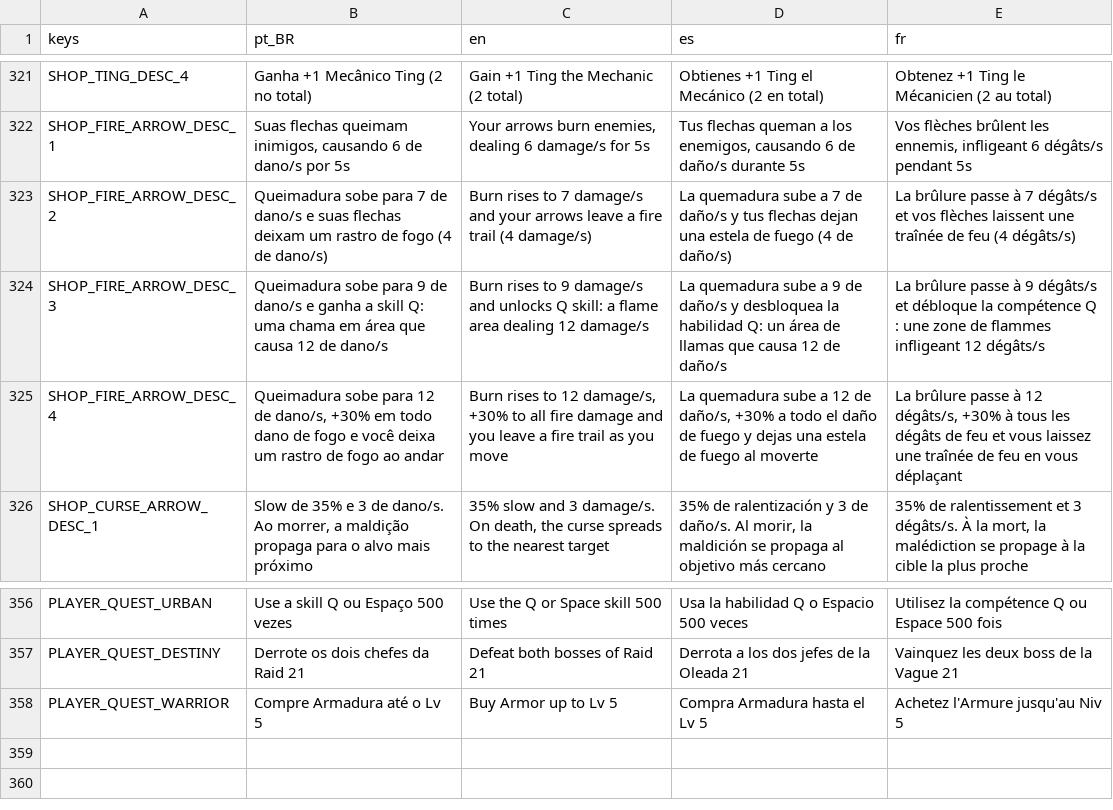
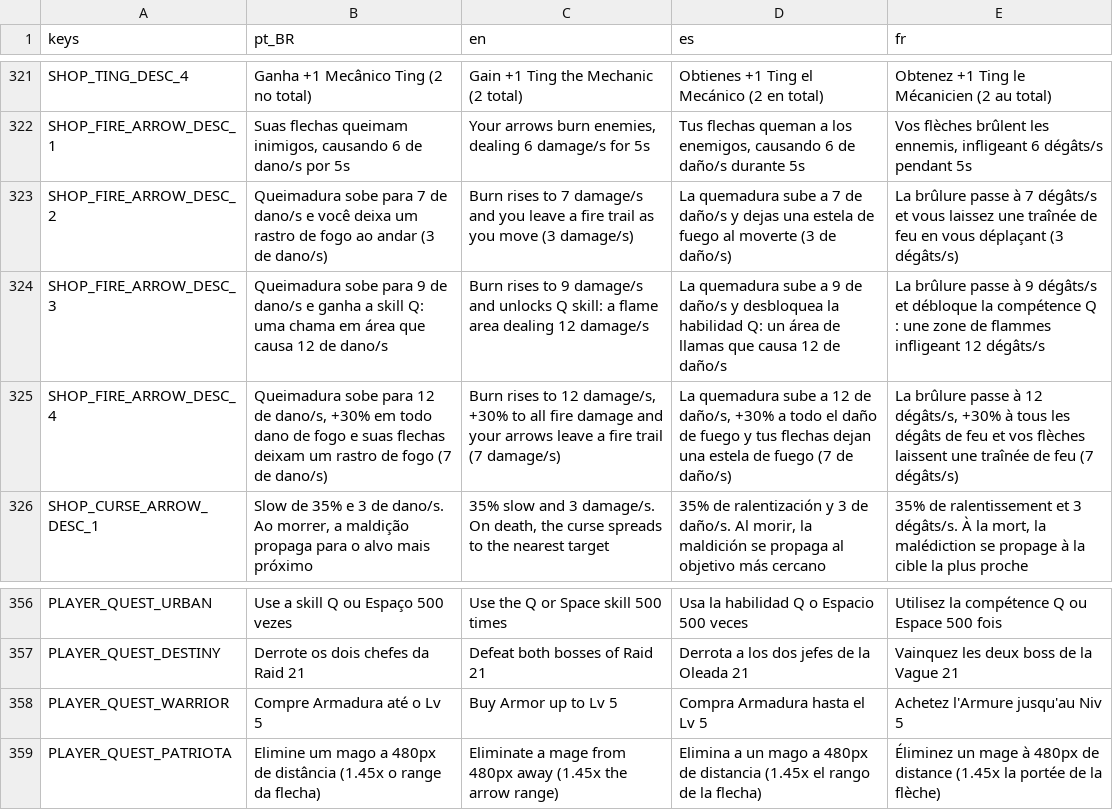
Before and after one commit to rafa-mesquita/Twilight-Quiver, a CSV file: assets/i18n/translations.csv, drawn as a sheet; only a part is shown, gaps mark what is left out.

```diff
--- a/assets/i18n/translations.csv
+++ b/assets/i18n/translations.csv
@@ -362,5 +362,5 @@ SHOP_TING_DESC_4,Ganha +1 Mecânico Ting (2 no total),Gain +1 Ting the Mechanic
 SHOP_FIRE_ARROW_DESC_1,"Suas flechas queimam inimigos, causando 6 de dano/s por 5s","Your arrows burn enemies, dealing 6 damage/s for 5s","Tus flechas queman a los enemigos, causando 6 de daño/s durante 5s","Vos flèches brûlent les ennemis, infligeant 6 dégâts/s pendant 5s"
-SHOP_FIRE_ARROW_DESC_2,Queimadura sobe para 7 de dano/s e suas flechas deixam um rastro de fogo (4 de dano/s),Burn rises to 7 damage/s and your arrows leave a fire trail (4 damage/s),La quemadura sube a 7 de daño/s y tus flechas dejan una estela de fuego (4 de daño/s),La brûlure passe à 7 dégâts/s et vos flèches laissent une traînée de feu (4 dégâts/s)
+SHOP_FIRE_ARROW_DESC_2,Queimadura sobe para 7 de dano/s e você deixa um rastro de fogo ao andar (3 de dano/s),Burn rises to 7 damage/s and you leave a fire trail as you move (3 damage/s),La quemadura sube a 7 de daño/s y dejas una estela de fuego al moverte (3 de daño/s),La brûlure passe à 7 dégâts/s et vous laissez une traînée de feu en vous déplaçant (3 dégâts/s)
 SHOP_FIRE_ARROW_DESC_3,Queimadura sobe para 9 de dano/s e ganha a skill Q: uma chama em área que causa 12 de dano/s,Burn rises to 9 damage/s and unlocks Q skill: a flame area dealing 12 damage/s,La quemadura sube a 9 de daño/s y desbloquea la habilidad Q: un área de llamas que causa 12 de daño/s,La brûlure passe à 9 dégâts/s et débloque la compétence Q : une zone de flammes infligeant 12 dégâts/s
-SHOP_FIRE_ARROW_DESC_4,"Queimadura sobe para 12 de dano/s, +30% em todo dano de fogo e você deixa um rastro de fogo ao andar","Burn rises to 12 damage/s, +30% to all fire damage and you leave a fire trail as you move","La quemadura sube a 12 de daño/s, +30% a todo el daño de fuego y dejas una estela de fuego al moverte","La brûlure passe à 12 dégâts/s, +30% à tous les dégâts de feu et vous laissez une traînée de feu en vous déplaçant"
+SHOP_FIRE_ARROW_DESC_4,"Queimadura sobe para 12 de dano/s, +30% em todo dano de fogo e suas flechas deixam um rastro de fogo (7 de dano/s)","Burn rises to 12 damage/s, +30% to all fire damage and your arrows leave a fire trail (7 damage/s)","La quemadura sube a 12 de daño/s, +30% a todo el daño de fuego y tus flechas dejan una estela de fuego (7 de daño/s)","La brûlure passe à 12 dégâts/s, +30% à tous les dégâts de feu et vos flèches laissent une traînée de feu (7 dégâts/s)"
 SHOP_CURSE_ARROW_DESC_1,"Slow de 35% e 3 de dano/s. Ao morrer, a maldição propaga para o alvo mais próximo","35% slow and 3 damage/s. On death, the curse spreads to the nearest target","35% de ralentización y 3 de daño/s. Al morir, la maldición se propaga al objetivo más cercano","35% de ralentissement et 3 dégâts/s. À la mort, la malédiction se propage à la cible la plus proche"
@@ -398 +398,2 @@ PLAYER_QUEST_DESTINY,Derrote os dois chefes da Raid 21,Defeat both bosses of Rai
 PLAYER_QUEST_WARRIOR,Compre Armadura até o Lv 5,Buy Armor up to Lv 5,Compra Armadura hasta el Lv 5,Achetez l'Armure jusqu'au Niv 5
+PLAYER_QUEST_PATRIOTA,Elimine um mago a 480px de distância (1.45x o range da flecha),Eliminate a mage from 480px away (1.45x the arrow range),Elimina a un mago a 480px de distancia (1.45x el rango de la flecha),Éliminez un mage à 480px de distance (1.45x la portée de la flèche)
```
Also changed, not shown: 31 other files.
